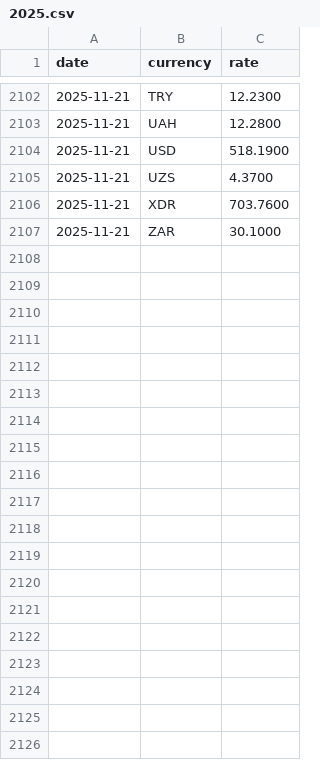
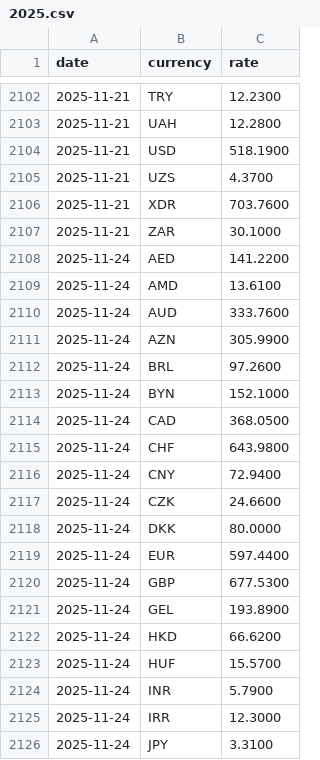
Before and after one commit to CurtisEllese/rk-rates, a CSV file: data/2025.csv, drawn as a sheet; only a part is shown, gaps mark what is left out; the diff covers the shown part only; the diff names each change by its address in the sheet, - before the commit and + after, or states it on an @@ line.

```diff
--- a/data/2025.csv
+++ b/data/2025.csv
+row 2108: 2025-11-24 | AED | 141.2200
+row 2109: 2025-11-24 | AMD | 13.6100
+row 2110: 2025-11-24 | AUD | 333.7600
+row 2111: 2025-11-24 | AZN | 305.9900
+row 2112: 2025-11-24 | BRL | 97.2600
+row 2113: 2025-11-24 | BYN | 152.1000
+row 2114: 2025-11-24 | CAD | 368.0500
+row 2115: 2025-11-24 | CHF | 643.9800
+row 2116: 2025-11-24 | CNY | 72.9400
+row 2117: 2025-11-24 | CZK | 24.6600
+row 2118: 2025-11-24 | DKK | 80.0000
+row 2119: 2025-11-24 | EUR | 597.4400
+row 2120: 2025-11-24 | GBP | 677.5300
+row 2121: 2025-11-24 | GEL | 193.8900
+row 2122: 2025-11-24 | HKD | 66.6200
+row 2123: 2025-11-24 | HUF | 15.5700
+row 2124: 2025-11-24 | INR | 5.7900
+row 2125: 2025-11-24 | IRR | 12.3000
+row 2126: 2025-11-24 | JPY | 3.3100
```
Also changed, not shown: 20 added rows elsewhere in this file, 1 other file.
